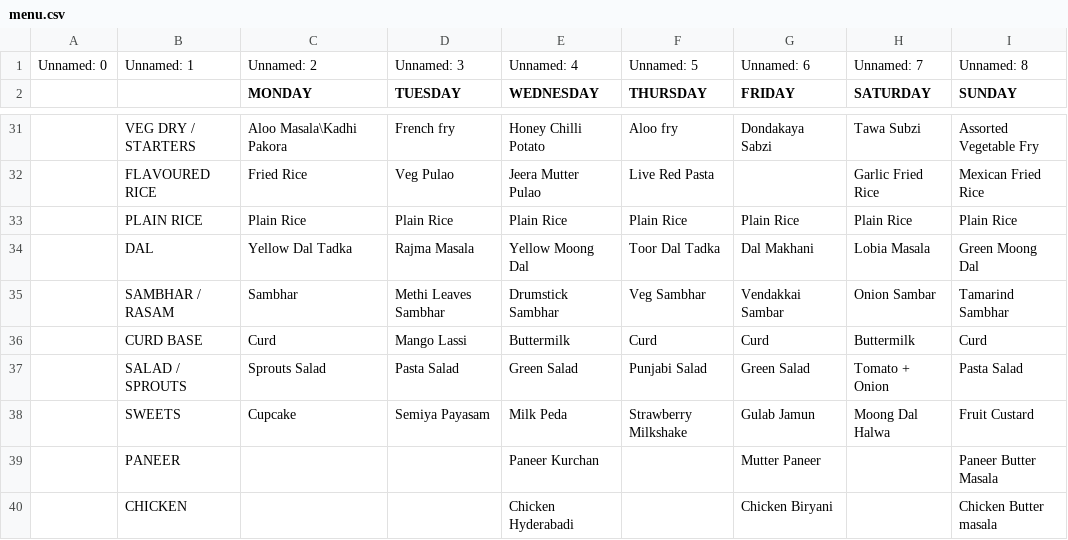
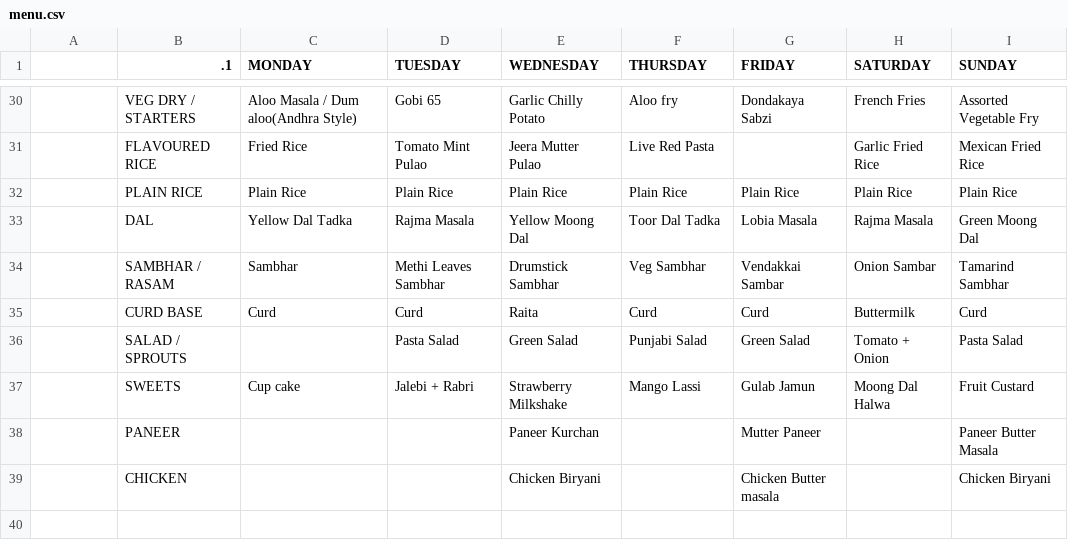
Before and after one commit to kphanipavan/IIITB_Menu, a CSV file: menu.csv, drawn as a sheet; only a part is shown, gaps mark what is left out; removed rows and columns are numbered as before the commit, all else as after; the diff covers the shown part only; the diff names each change by its address in the sheet, - before the commit and + after, or states it on an @@ line.

```diff
--- a/menu.csv
+++ b/menu.csv
-row 1: Unnamed: 0 | Unnamed: 1 | Unnamed: 2 | Unnamed: 3 | Unnamed: 4 | Unnamed: 5 | Unnamed: 6 | Unnamed: 7 | Unnamed: 8
-B1: (empty)
+B1: .1
-C30 (MONDAY): Aloo Masala\Kadhi Pakora
+C30 (MONDAY): Aloo Masala / Dum aloo(Andhra Style)
-D30 (TUESDAY): French fry
+D30 (TUESDAY): Gobi 65
-E30 (WEDNESDAY): Honey Chilli Potato
+E30 (WEDNESDAY): Garlic Chilly Potato
-H30 (SATURDAY): Tawa Subzi
+H30 (SATURDAY): French Fries
-D31 (TUESDAY): Veg Pulao
+D31 (TUESDAY): Tomato Mint Pulao
-G33 (FRIDAY): Dal Makhani
+G33 (FRIDAY): Lobia Masala
-H33 (SATURDAY): Lobia Masala
+H33 (SATURDAY): Rajma Masala
-D35 (TUESDAY): Mango Lassi
+D35 (TUESDAY): Curd
-E35 (WEDNESDAY): Buttermilk
+E35 (WEDNESDAY): Raita
-C36 (MONDAY): Sprouts Salad
+C36 (MONDAY): (empty)
-C37 (MONDAY): Cupcake
+C37 (MONDAY): Cup cake
-D37 (TUESDAY): Semiya Payasam
+D37 (TUESDAY): Jalebi + Rabri
-E37 (WEDNESDAY): Milk Peda
+E37 (WEDNESDAY): Strawberry Milkshake
-F37 (THURSDAY): Strawberry Milkshake
+F37 (THURSDAY): Mango Lassi
-row 40:  | CHICKEN |  |  | Chicken Hyderabadi |  | Chicken Biryani |  | Chicken Butter masala
+row 39:  | CHICKEN |  |  | Chicken Biryani |  | Chicken Butter masala |  | Chicken Biryani
```
Also changed, not shown: 4 added rows, 4 removed rows and 56 edited cells elsewhere in this file.
